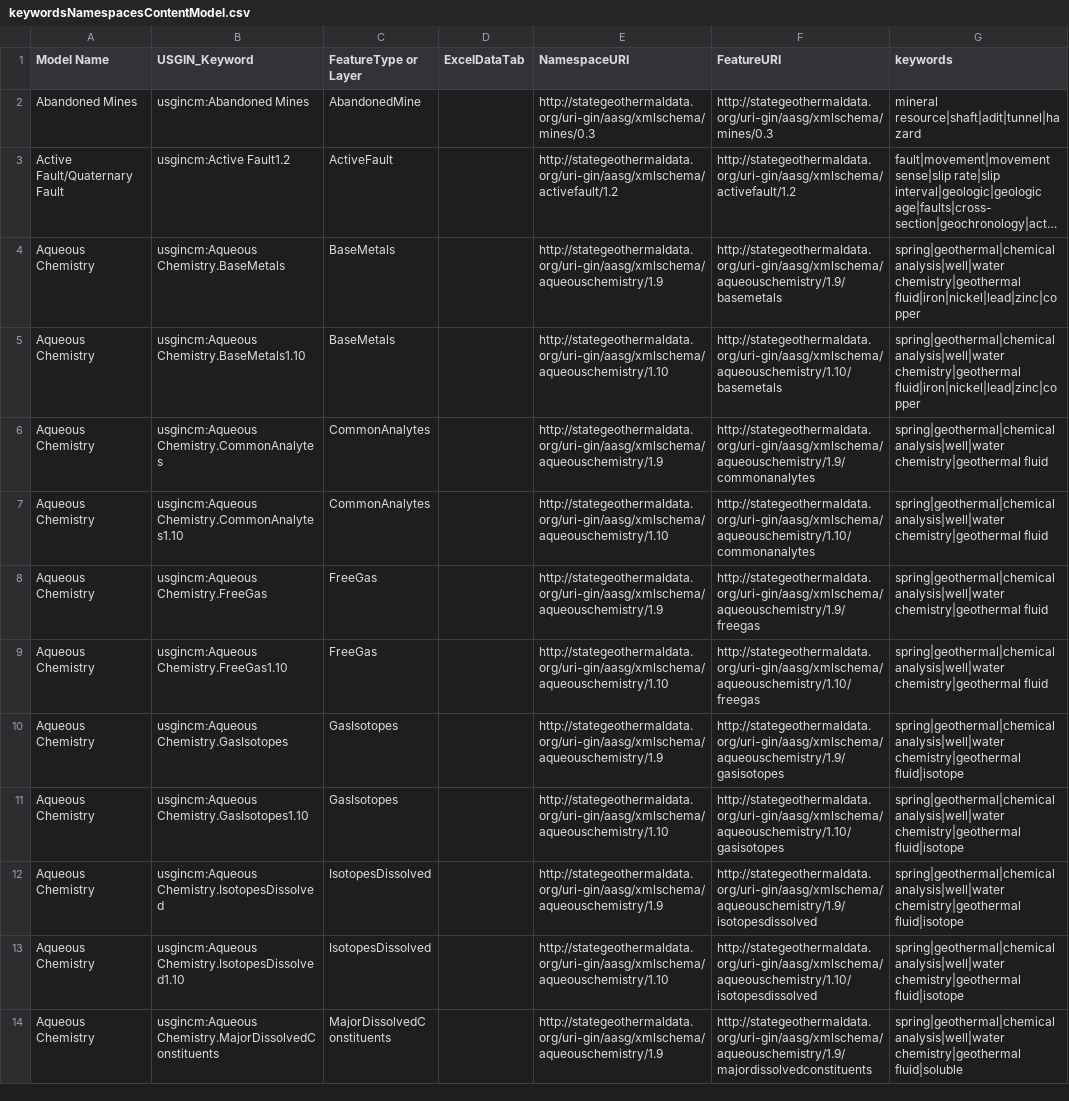
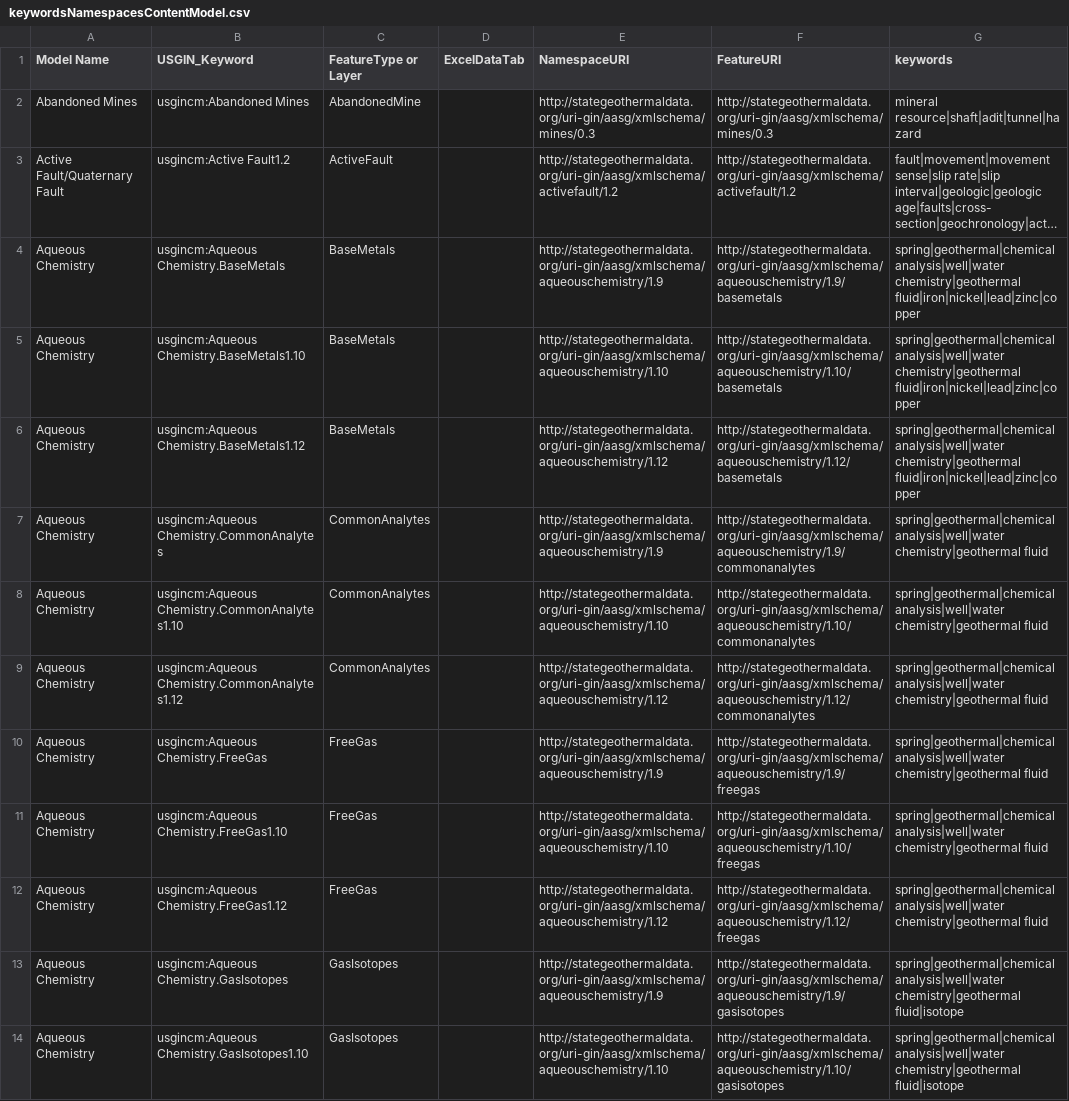
Before and after one commit to usgin-models/exchangecatalog, a CSV file: keywordsNamespacesContentModel.csv, drawn as a sheet; only a part is shown; the shorter side is filled out with more unchanged rows; long unchanged cells end in …; the diff covers the shown part only; the diff names each change by its address in the sheet, - before the commit and + after, or states it on an @@ line.

```diff
--- a/keywordsNamespacesContentModel.csv
+++ b/keywordsNamespacesContentModel.csv
+row 6: Aqueous Chemistry | usgincm:Aqueous Chemistry.BaseMetals1.12 | BaseMetals |  | http://stategeothermaldata.org/uri-gin/aasg/xmlschema/aqueouschemistry/1.12 | http://stategeothermaldata.org/uri-gin/aasg/xmlschema/aqueouschemistry/1.12/basemetals | spring|geothermal|chemical analysis|well|water chemistry|geothermal fluid|iron|nickel|lead|zinc|copper
+row 9: Aqueous Chemistry | usgincm:Aqueous Chemistry.CommonAnalytes1.12 | CommonAnalytes |  | http://stategeothermaldata.org/uri-gin/aasg/xmlschema/aqueouschemistry/1.12 | http://stategeothermaldata.org/uri-gin/aasg/xmlschema/aqueouschemistry/1.12/commonanalytes | spring|geothermal|chemical analysis|well|water chemistry|geothermal fluid
+row 12: Aqueous Chemistry | usgincm:Aqueous Chemistry.FreeGas1.12 | FreeGas |  | http://stategeothermaldata.org/uri-gin/aasg/xmlschema/aqueouschemistry/1.12 | http://stategeothermaldata.org/uri-gin/aasg/xmlschema/aqueouschemistry/1.12/freegas | spring|geothermal|chemical analysis|well|water chemistry|geothermal fluid
```
Also changed, not shown: 10 added rows elsewhere in this file.
